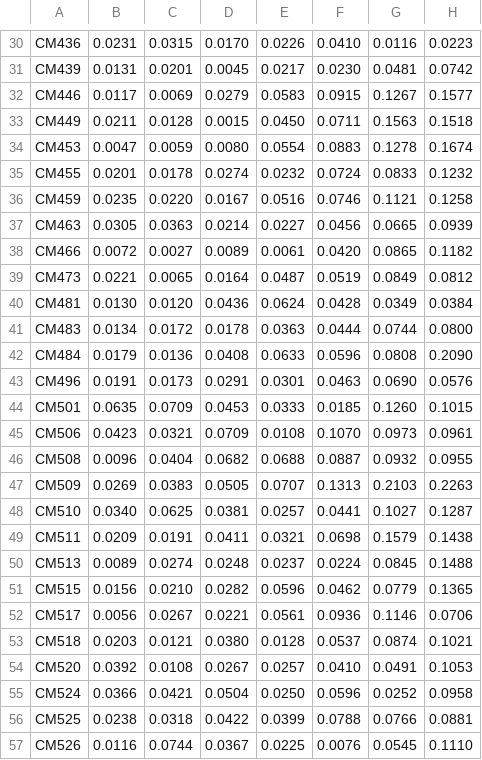
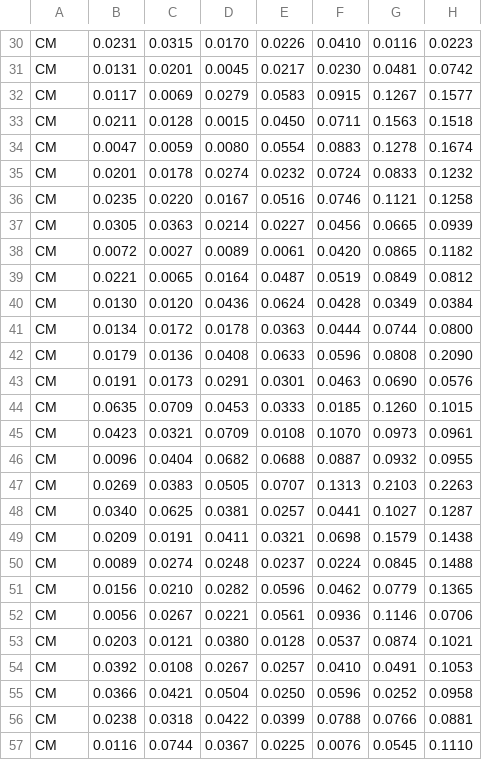
Before and after one commit to ontonyy/ROOKIE_codes, a CSV file: free_space/classification_data/mines_test.csv, drawn as a sheet; only a part is shown, gaps mark what is left out; the diff covers the shown part only; the diff names each change by its address in the sheet, - before the commit and + after, or states it on an @@ line.

```diff
--- a/free_space/classification_data/mines_test.csv
+++ b/free_space/classification_data/mines_test.csv
-A30: CM436
+A30: CM
-A31: CM439
+A31: CM
-A32: CM446
+A32: CM
-A33: CM449
+A33: CM
-A34: CM453
+A34: CM
-A35: CM455
+A35: CM
-A36: CM459
+A36: CM
-A37: CM463
+A37: CM
-A38: CM466
+A38: CM
-A39: CM473
+A39: CM
-A40: CM481
+A40: CM
-A41: CM483
+A41: CM
-A42: CM484
+A42: CM
-A43: CM496
+A43: CM
-A44: CM501
+A44: CM
-A45: CM506
+A45: CM
-A46: CM508
+A46: CM
-A47: CM509
+A47: CM
-A48: CM510
+A48: CM
-A49: CM511
+A49: CM
-A50: CM513
+A50: CM
-A51: CM515
+A51: CM
-A52: CM517
+A52: CM
-A53: CM518
+A53: CM
-A54: CM520
+A54: CM
-A55: CM524
+A55: CM
-A56: CM525
+A56: CM
-A57: CM526
+A57: CM
```
Also changed, not shown: 34 edited cells elsewhere in this file, free_space/weka/Copy of Copy of Copy of Copy of Copy of less_data.csv, 38 other files.
